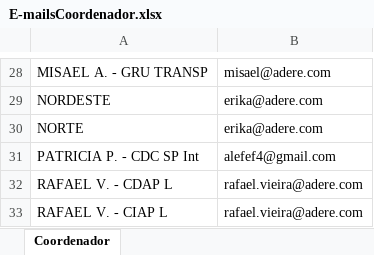
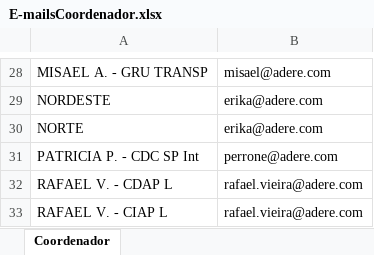
Before and after one commit to Alefe1995/portal-pedidos, an Excel workbook: E-mailsCoordenador.xlsx, sheet Coordenador, drawn as a sheet; only a part is shown, gaps mark what is left out; values as stored, in another font and other column widths than the file's, no borders; conditional formats and table styles not drawn; the diff names each change by its address in the sheet, - before the commit and + after, or states it on an @@ line.

Commit message:
Add files via upload

```diff
--- a/E-mailsCoordenador.xlsx (sheet Coordenador)
+++ b/E-mailsCoordenador.xlsx (sheet Coordenador)
-B31: alefef4@gmail.com
+B31: perrone@adere.com
```
